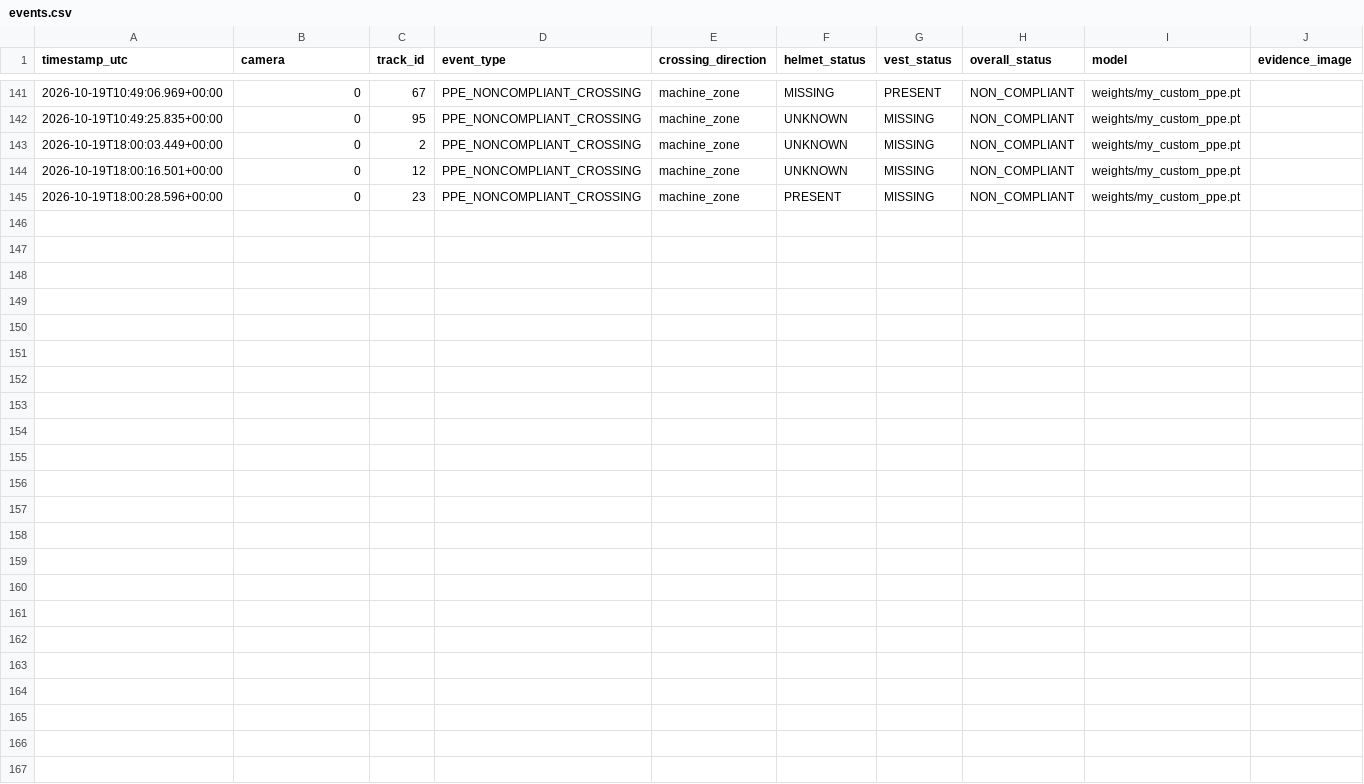
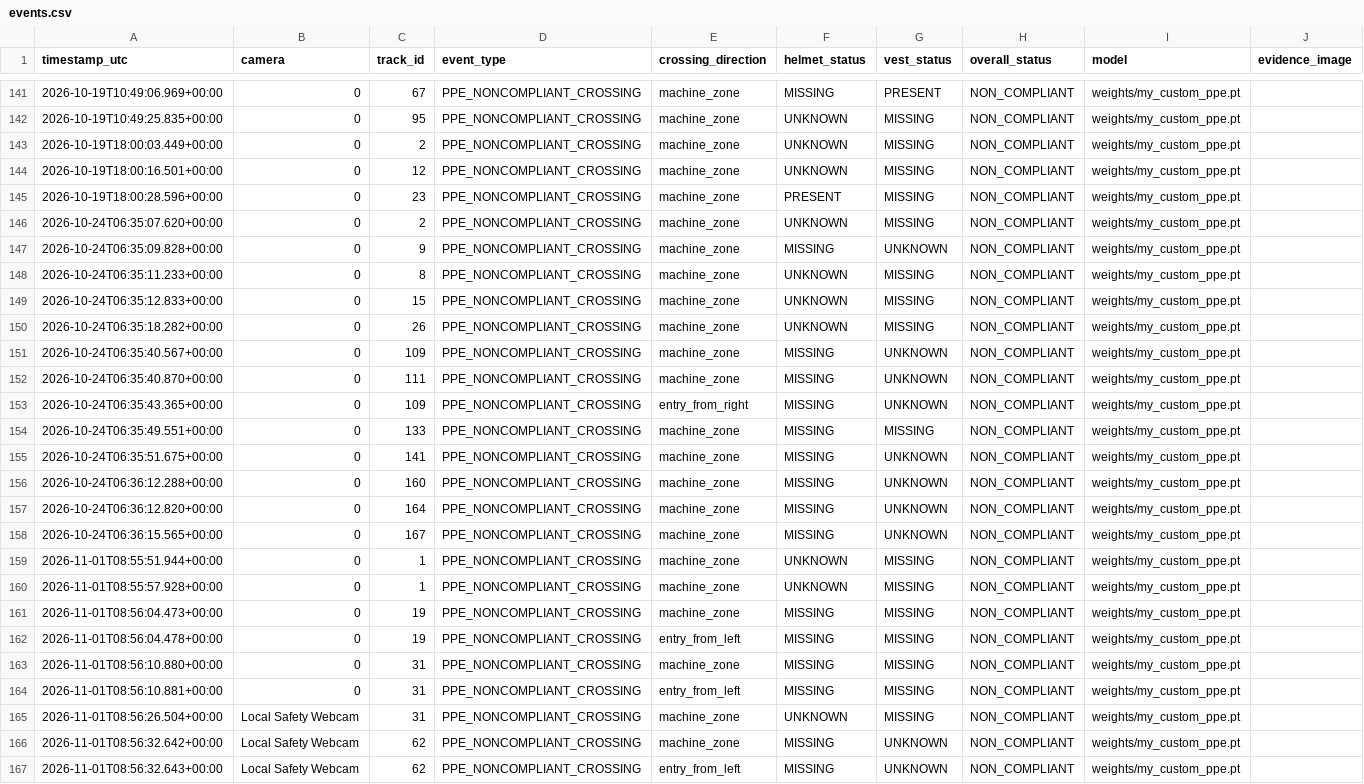
Before and after one commit to cm-reddy/AI-Security-Surveillance, a CSV file: events.csv, drawn as a sheet; only a part is shown, gaps mark what is left out.

Commit message:
feat: add dedicated IP CCTV support, dynamic camera discovery, stream resilience, and clean documentation

```diff
--- a/events.csv
+++ b/events.csv
@@ -145 +145,23 @@ timestamp_utc,camera,track_id,event_type,crossing_direction,helmet_status,vest_s
 2026-10-19T18:00:28.596+00:00,0,23,PPE_NONCOMPLIANT_CROSSING,machine_zone,PRESENT,MISSING,NON_COMPLIANT,weights/my_custom_ppe.pt,
+2026-10-24T06:35:07.620+00:00,0,2,PPE_NONCOMPLIANT_CROSSING,machine_zone,UNKNOWN,MISSING,NON_COMPLIANT,weights/my_custom_ppe.pt,
+2026-10-24T06:35:09.828+00:00,0,9,PPE_NONCOMPLIANT_CROSSING,machine_zone,MISSING,UNKNOWN,NON_COMPLIANT,weights/my_custom_ppe.pt,
+2026-10-24T06:35:11.233+00:00,0,8,PPE_NONCOMPLIANT_CROSSING,machine_zone,UNKNOWN,MISSING,NON_COMPLIANT,weights/my_custom_ppe.pt,
+2026-10-24T06:35:12.833+00:00,0,15,PPE_NONCOMPLIANT_CROSSING,machine_zone,UNKNOWN,MISSING,NON_COMPLIANT,weights/my_custom_ppe.pt,
+2026-10-24T06:35:18.282+00:00,0,26,PPE_NONCOMPLIANT_CROSSING,machine_zone,UNKNOWN,MISSING,NON_COMPLIANT,weights/my_custom_ppe.pt,
+2026-10-24T06:35:40.567+00:00,0,109,PPE_NONCOMPLIANT_CROSSING,machine_zone,MISSING,UNKNOWN,NON_COMPLIANT,weights/my_custom_ppe.pt,
+2026-10-24T06:35:40.870+00:00,0,111,PPE_NONCOMPLIANT_CROSSING,machine_zone,MISSING,UNKNOWN,NON_COMPLIANT,weights/my_custom_ppe.pt,
+2026-10-24T06:35:43.365+00:00,0,109,PPE_NONCOMPLIANT_CROSSING,entry_from_right,MISSING,UNKNOWN,NON_COMPLIANT,weights/my_custom_ppe.pt,
+2026-10-24T06:35:49.551+00:00,0,133,PPE_NONCOMPLIANT_CROSSING,machine_zone,MISSING,MISSING,NON_COMPLIANT,weights/my_custom_ppe.pt,
+2026-10-24T06:35:51.675+00:00,0,141,PPE_NONCOMPLIANT_CROSSING,machine_zone,MISSING,UNKNOWN,NON_COMPLIANT,weights/my_custom_ppe.pt,
+2026-10-24T06:36:12.288+00:00,0,160,PPE_NONCOMPLIANT_CROSSING,machine_zone,MISSING,UNKNOWN,NON_COMPLIANT,weights/my_custom_ppe.pt,
+2026-10-24T06:36:12.820+00:00,0,164,PPE_NONCOMPLIANT_CROSSING,machine_zone,MISSING,UNKNOWN,NON_COMPLIANT,weights/my_custom_ppe.pt,
+2026-10-24T06:36:15.565+00:00,0,167,PPE_NONCOMPLIANT_CROSSING,machine_zone,MISSING,UNKNOWN,NON_COMPLIANT,weights/my_custom_ppe.pt,
+2026-11-01T08:55:51.944+00:00,0,1,PPE_NONCOMPLIANT_CROSSING,machine_zone,UNKNOWN,MISSING,NON_COMPLIANT,weights/my_custom_ppe.pt,
+2026-11-01T08:55:57.928+00:00,0,1,PPE_NONCOMPLIANT_CROSSING,machine_zone,UNKNOWN,MISSING,NON_COMPLIANT,weights/my_custom_ppe.pt,
+2026-11-01T08:56:04.473+00:00,0,19,PPE_NONCOMPLIANT_CROSSING,machine_zone,MISSING,MISSING,NON_COMPLIANT,weights/my_custom_ppe.pt,
+2026-11-01T08:56:04.478+00:00,0,19,PPE_NONCOMPLIANT_CROSSING,entry_from_left,MISSING,MISSING,NON_COMPLIANT,weights/my_custom_ppe.pt,
+2026-11-01T08:56:10.880+00:00,0,31,PPE_NONCOMPLIANT_CROSSING,machine_zone,MISSING,MISSING,NON_COMPLIANT,weights/my_custom_ppe.pt,
+2026-11-01T08:56:10.881+00:00,0,31,PPE_NONCOMPLIANT_CROSSING,entry_from_left,MISSING,MISSING,NON_COMPLIANT,weights/my_custom_ppe.pt,
+2026-11-01T08:56:26.504+00:00,Local Safety Webcam,31,PPE_NONCOMPLIANT_CROSSING,machine_zone,UNKNOWN,MISSING,NON_COMPLIANT,weights/my_custom_ppe.pt,
+2026-11-01T08:56:32.642+00:00,Local Safety Webcam,62,PPE_NONCOMPLIANT_CROSSING,machine_zone,MISSING,UNKNOWN,NON_COMPLIANT,weights/my_custom_ppe.pt,
+2026-11-01T08:56:32.643+00:00,Local Safety Webcam,62,PPE_NONCOMPLIANT_CROSSING,entry_from_left,MISSING,UNKNOWN,NON_COMPLIANT,weights/my_custom_ppe.pt,
```
Also changed, not shown: 8 other files.
